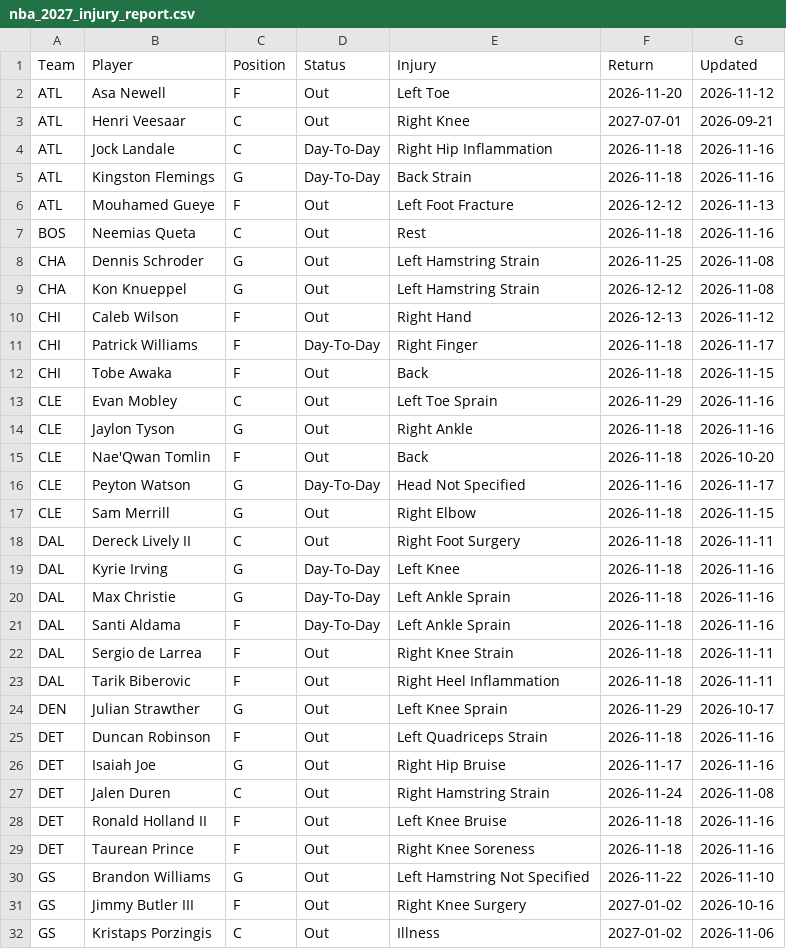
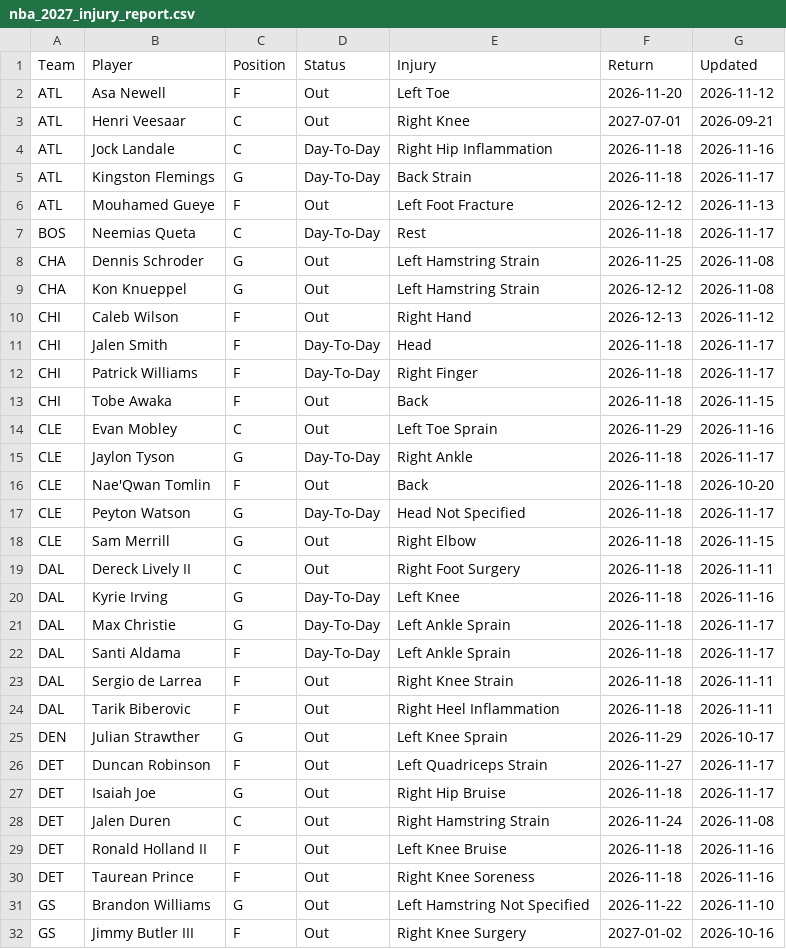
Before and after one commit to HitByOne/NBALedger, a CSV file: site/data/nba_2027_injury_report.csv, drawn as a sheet; only a part is shown; the shorter side is filled out with more unchanged rows; the diff covers the shown part only.

```diff
--- a/site/data/nba_2027_injury_report.csv
+++ b/site/data/nba_2027_injury_report.csv
@@ -4,5 +4,5 @@ ATL,Henri Veesaar,C,Out,Right Knee,2027-07-01,2026-09-21
 ATL,Jock Landale,C,Day-To-Day,Right Hip Inflammation,2026-11-18,2026-11-16
-ATL,Kingston Flemings,G,Day-To-Day,Back Strain,2026-11-18,2026-11-16
+ATL,Kingston Flemings,G,Day-To-Day,Back Strain,2026-11-18,2026-11-17
 ATL,Mouhamed Gueye,F,Out,Left Foot Fracture,2026-12-12,2026-11-13
-BOS,Neemias Queta,C,Out,Rest,2026-11-18,2026-11-16
+BOS,Neemias Queta,C,Day-To-Day,Rest,2026-11-18,2026-11-17
 CHA,Dennis Schroder,G,Out,Left Hamstring Strain,2026-11-25,2026-11-08
@@ -10,2 +10,3 @@ CHA,Kon Knueppel,G,Out,Left Hamstring Strain,2026-12-12,2026-11-08
 CHI,Caleb Wilson,F,Out,Right Hand,2026-12-13,2026-11-12
+CHI,Jalen Smith,F,Day-To-Day,Head,2026-11-18,2026-11-17
 CHI,Patrick Williams,F,Day-To-Day,Right Finger,2026-11-18,2026-11-17
@@ -13,5 +14,5 @@ CHI,Tobe Awaka,F,Out,Back,2026-11-18,2026-11-15
 CLE,Evan Mobley,C,Out,Left Toe Sprain,2026-11-29,2026-11-16
-CLE,Jaylon Tyson,G,Out,Right Ankle,2026-11-18,2026-11-16
+CLE,Jaylon Tyson,G,Day-To-Day,Right Ankle,2026-11-18,2026-11-17
 CLE,Nae'Qwan Tomlin,F,Out,Back,2026-11-18,2026-10-20
-CLE,Peyton Watson,G,Day-To-Day,Head Not Specified,2026-11-16,2026-11-17
+CLE,Peyton Watson,G,Day-To-Day,Head Not Specified,2026-11-18,2026-11-17
 CLE,Sam Merrill,G,Out,Right Elbow,2026-11-18,2026-11-15
@@ -19,4 +20,4 @@ DAL,Dereck Lively II,C,Out,Right Foot Surgery,2026-11-18,2026-11-11
 DAL,Kyrie Irving,G,Day-To-Day,Left Knee,2026-11-18,2026-11-16
-DAL,Max Christie,G,Day-To-Day,Left Ankle Sprain,2026-11-18,2026-11-16
-DAL,Santi Aldama,F,Day-To-Day,Left Ankle Sprain,2026-11-18,2026-11-16
+DAL,Max Christie,G,Day-To-Day,Left Ankle Sprain,2026-11-18,2026-11-17
+DAL,Santi Aldama,F,Day-To-Day,Left Ankle Sprain,2026-11-18,2026-11-17
 DAL,Sergio de Larrea,F,Out,Right Knee Strain,2026-11-18,2026-11-11
@@ -24,4 +25,4 @@ DAL,Tarik Biberovic,F,Out,Right Heel Inflammation,2026-11-18,2026-11-11
 DEN,Julian Strawther,G,Out,Left Knee Sprain,2026-11-29,2026-10-17
-DET,Duncan Robinson,F,Out,Left Quadriceps Strain,2026-11-18,2026-11-16
-DET,Isaiah Joe,G,Out,Right Hip Bruise,2026-11-17,2026-11-16
+DET,Duncan Robinson,F,Out,Left Quadriceps Strain,2026-11-27,2026-11-17
+DET,Isaiah Joe,G,Out,Right Hip Bruise,2026-11-18,2026-11-17
 DET,Jalen Duren,C,Out,Right Hamstring Strain,2026-11-24,2026-11-08
```
Also changed, not shown: 6 added rows and 26 edited cells elsewhere in this file, site/data/nba_2027_games.csv, site/data/nba_2027_team_box.csv, 12 other files.
